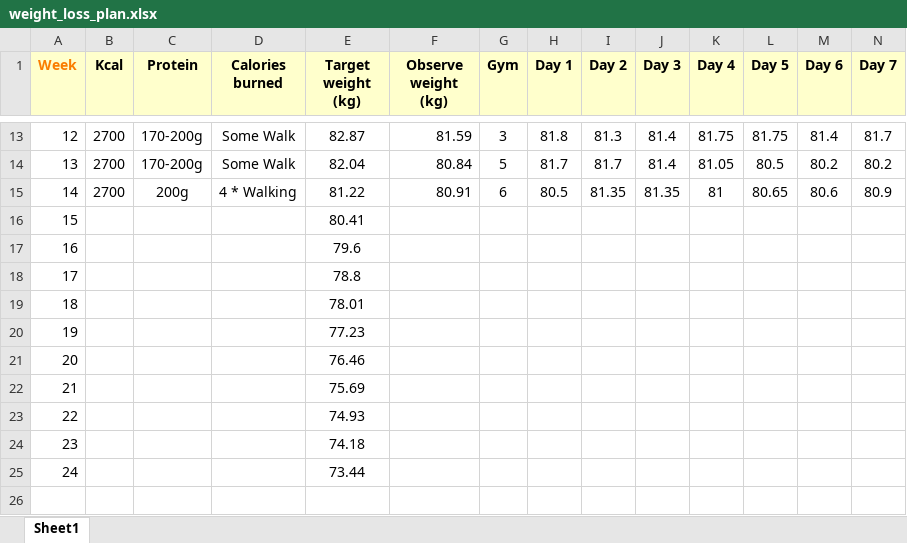
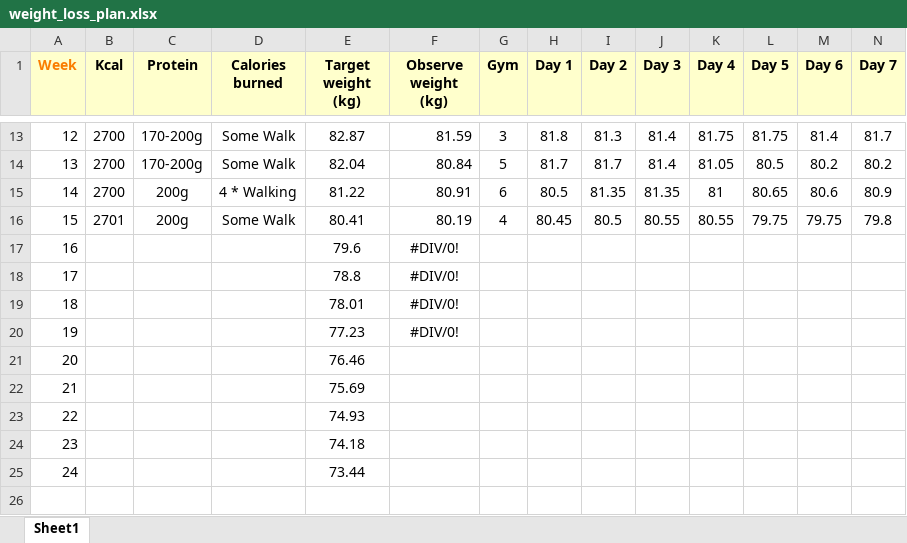
Before and after one commit to sathish-kumar-repo/storage1, an Excel workbook: excel/weight_loss_plan.xlsx, sheet Sheet1, drawn as a sheet; only a part is shown, gaps mark what is left out; values as stored, in another font and other column widths than the file's, no borders; the diff names each change by its address in the sheet, - before the commit and + after, or states it on an @@ line.

Commit message:
update weight_loss_plan.xlsx

```diff
--- a/excel/weight_loss_plan.xlsx (sheet Sheet1)
+++ b/excel/weight_loss_plan.xlsx (sheet Sheet1)
-B16 (Kcal): (empty)
+B16 (Kcal): 2701
-C16 (Protein): (empty)
+C16 (Protein): 200g
-D16 (Calories burned): (empty)
+D16 (Calories burned): Some Walk
-F16 (Observe weight (kg)): (empty)
+F16 (Observe weight (kg)): 80.19
-G16 (Gym): (empty)
+G16 (Gym): 4
-H16 (Day 1): (empty)
+H16 (Day 1): 80.45
-I16 (Day 2): (empty)
+I16 (Day 2): 80.5
-J16 (Day 3): (empty)
+J16 (Day 3): 80.55
-K16 (Day 4): (empty)
+K16 (Day 4): 80.55
-L16 (Day 5): (empty)
+L16 (Day 5): 79.75
-M16 (Day 6): (empty)
+M16 (Day 6): 79.75
-N16 (Day 7): (empty)
+N16 (Day 7): 79.8
-F17:F20 (Observe weight (kg)): (empty)
+F17:F20 (Observe weight (kg)): #DIV/0!
```
